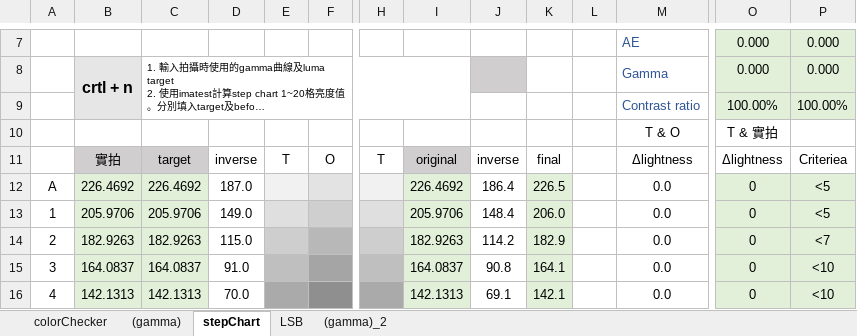
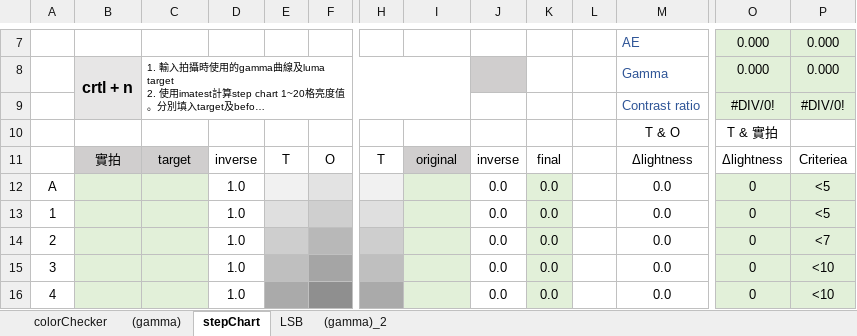
Before and after one commit to YuTing-Fang1999/FIH-tool, an Excel workbook: QUL/AEsimulator/AEsimulator_Ver2.xlsm, sheet stepChart, drawn as a sheet; only a part is shown, gaps mark what is left out; long unchanged cells end in …; values as stored, in another font and other column widths than the file's, no borders; charts and pictures not drawn; removed rows and columns are numbered as before the commit, all else as after; rows hold the shown columns only; the diff covers the shown part only; the diff names each change by its address in the sheet, - before the commit and + after, or states it on an @@ line.

```diff
--- a/QUL/AEsimulator/AEsimulator_Ver2.xlsm (sheet stepChart)
+++ b/QUL/AEsimulator/AEsimulator_Ver2.xlsm (sheet stepChart)
-row 9:  |  |  |  |  |  |  |  |  |  |  | Contrast ratio | 100.00% | 100.00%
+row 9:  |  |  |  |  |  |  |  |  |  |  | Contrast ratio | #DIV/0! | #DIV/0!
-B12: 226.4692
+B12: (empty)
-C12: 226.4692
+C12: (empty)
-D12: 187.0
+D12: 1.0
-I12: 226.4692
+I12: (empty)
-J12: 186.4
+J12: 0.0
-K12: 226.5
+K12: 0.0
-B13: 205.9706
+B13: (empty)
-C13: 205.9706
+C13: (empty)
-D13: 149.0
+D13: 1.0
-I13: 205.9706
+I13: (empty)
-J13: 148.4
+J13: 0.0
-K13: 206.0
+K13: 0.0
-B14: 182.9263
+B14: (empty)
-C14: 182.9263
+C14: (empty)
-D14: 115.0
+D14: 1.0
-I14: 182.9263
+I14: (empty)
-J14: 114.2
+J14: 0.0
-K14: 182.9
+K14: 0.0
-B15: 164.0837
+B15: (empty)
-C15: 164.0837
+C15: (empty)
-D15: 91.0
+D15: 1.0
-I15: 164.0837
+I15: (empty)
-J15: 90.8
+J15: 0.0
-K15: 164.1
+K15: 0.0
-B16: 142.1313
+B16: (empty)
-C16: 142.1313
+C16: (empty)
-D16: 70.0
+D16: 1.0
-I16: 142.1313
+I16: (empty)
-J16: 69.1
+J16: 0.0
-K16: 142.1
+K16: 0.0
```
Also changed, not shown: 330 edited cells elsewhere in this sheet, charts or pictures, 5 other files.
